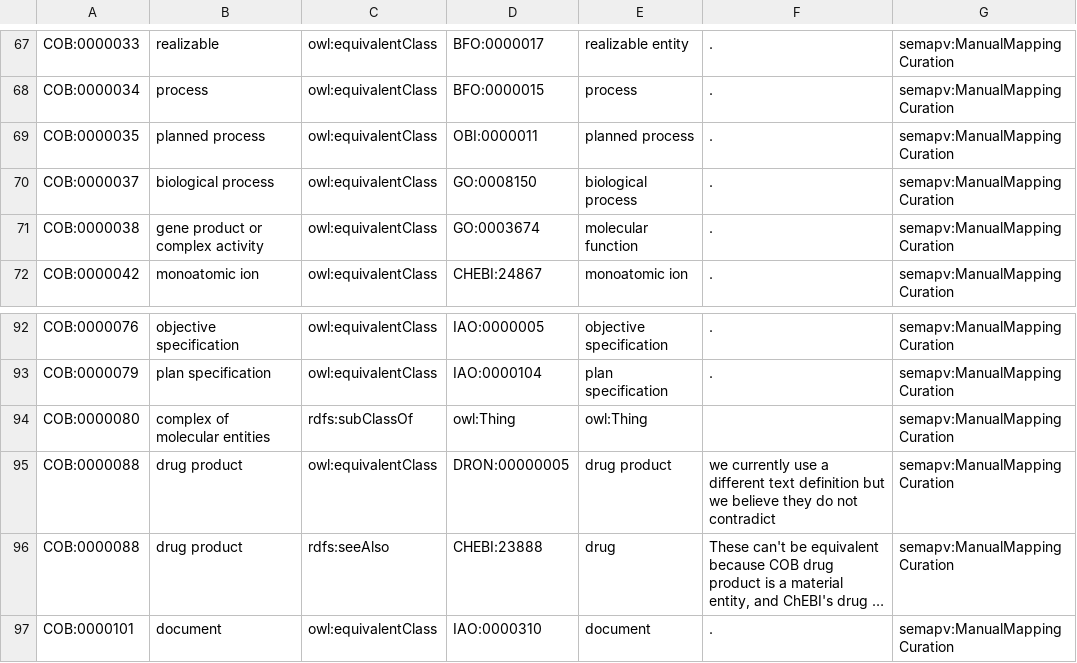
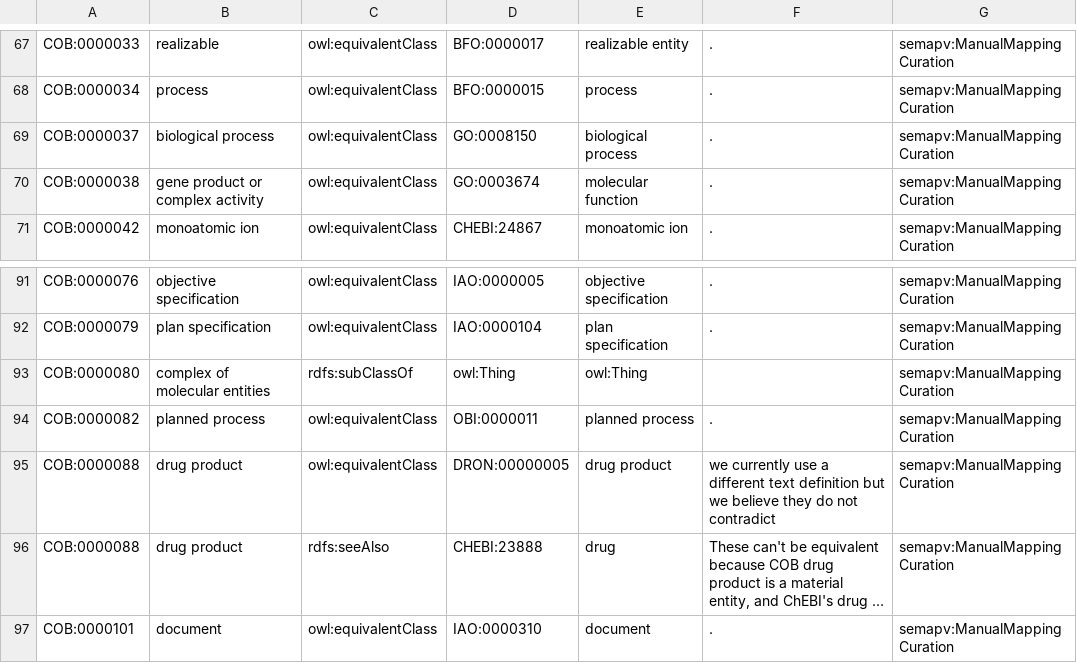
Before and after one commit to OBOFoundry/COB, a TSV file: src/ontology/components/cob-to-external.tsv, drawn as a sheet; only a part is shown, gaps mark what is left out; long unchanged cells end in ….

Commit message:
Update cob-to-external.tsv fixed planned process mapping
Fixes #191

```diff
--- a/src/ontology/components/cob-to-external.tsv
+++ b/src/ontology/components/cob-to-external.tsv
@@ -68,3 +68,2 @@ COB:0000033	realizable	owl:equivalentClass	BFO:0000017	realizable entity	.	semap
 COB:0000034	process	owl:equivalentClass	BFO:0000015	process	.	semapv:ManualMappingCuration
-COB:0000035	planned process	owl:equivalentClass	OBI:0000011	planned process	.	semapv:ManualMappingCuration
 COB:0000037	biological process	owl:equivalentClass	GO:0008150	biological process	.	semapv:ManualMappingCuration
@@ -94,2 +93,3 @@ COB:0000079	plan specification	owl:equivalentClass	IAO:0000104	plan specificatio
 COB:0000080	complex of molecular entities	rdfs:subClassOf	owl:Thing	owl:Thing		semapv:ManualMappingCuration
+COB:0000082	planned process	owl:equivalentClass	OBI:0000011	planned process	.	semapv:ManualMappingCuration
 COB:0000088	drug product	owl:equivalentClass	DRON:00000005	drug product	we currently use a different text definition but we believe they do not contradict	semapv:ManualMappingCuration
```
